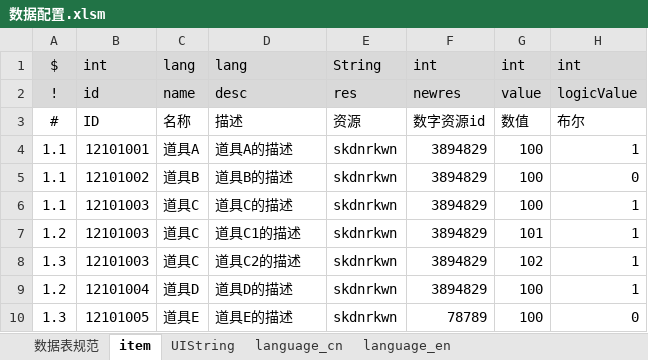
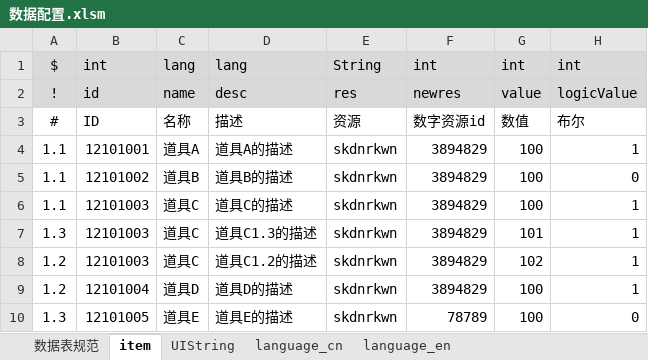
Before and after one commit to dmxzxy/Love2DCrowdTest, an Excel workbook: xlstolua/xls/数据配置.xlsm, sheet item, drawn as a sheet; only a part is shown; values as stored, in another font and other column widths than the file's, no borders; conditional formats and table styles not drawn; the diff names each change by its address in the sheet, - before the commit and + after, or states it on an @@ line.

```diff
--- a/xlstolua/xls/数据配置.xlsm (sheet item)
+++ b/xlstolua/xls/数据配置.xlsm (sheet item)
-A7: 1.2
+A7: 1.3
-D7: 道具C1的描述
+D7: 道具C1.3的描述
-A8: 1.3
+A8: 1.2
-D8: 道具C2的描述
+D8: 道具C1.2的描述
```
Also changed, not shown: 4 other files.
